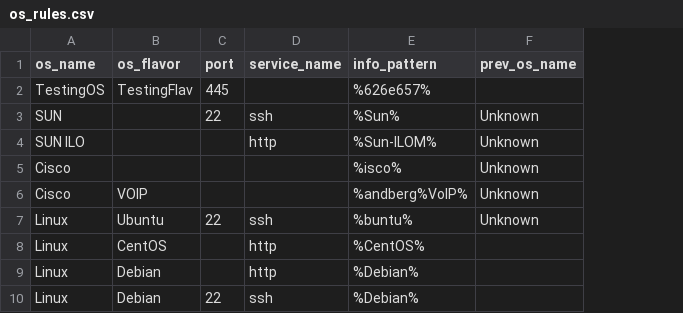
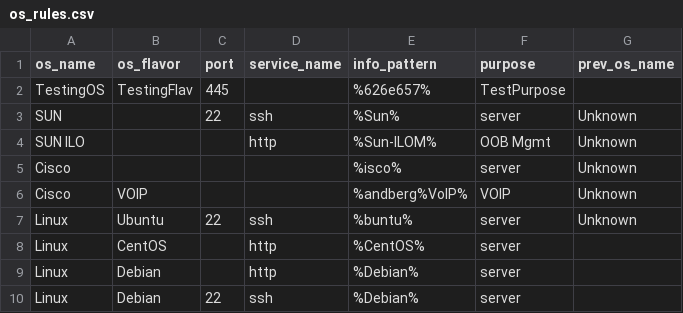
Before and after one commit to mvdevnull/sniper, a CSV file: conf/os_rules.csv, drawn as a sheet; only a part is shown; the diff names each change by its address in the sheet, - before the commit and + after, or states it on an @@ line.

```diff
--- a/conf/os_rules.csv
+++ b/conf/os_rules.csv
+column F (purpose), rows 2-10: TestPurpose | server | OOB Mgmt | server | VOIP | server | server | server | server
```
Also changed, not shown: 2 other files.
